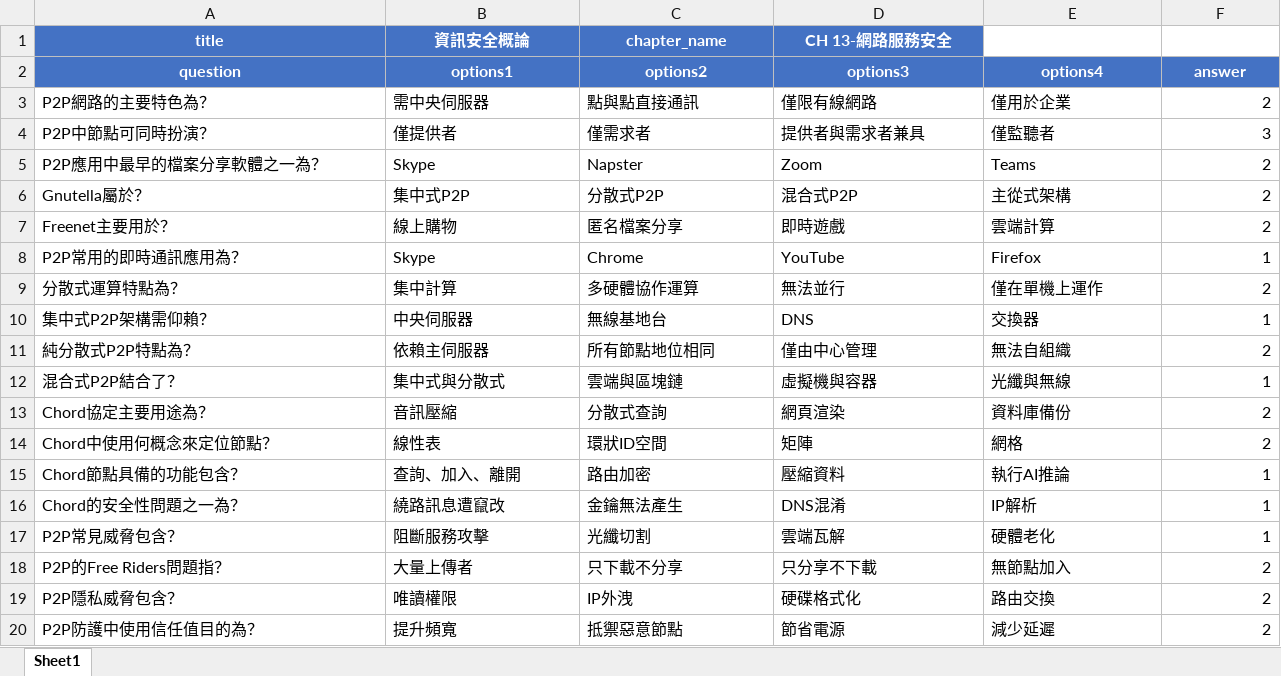
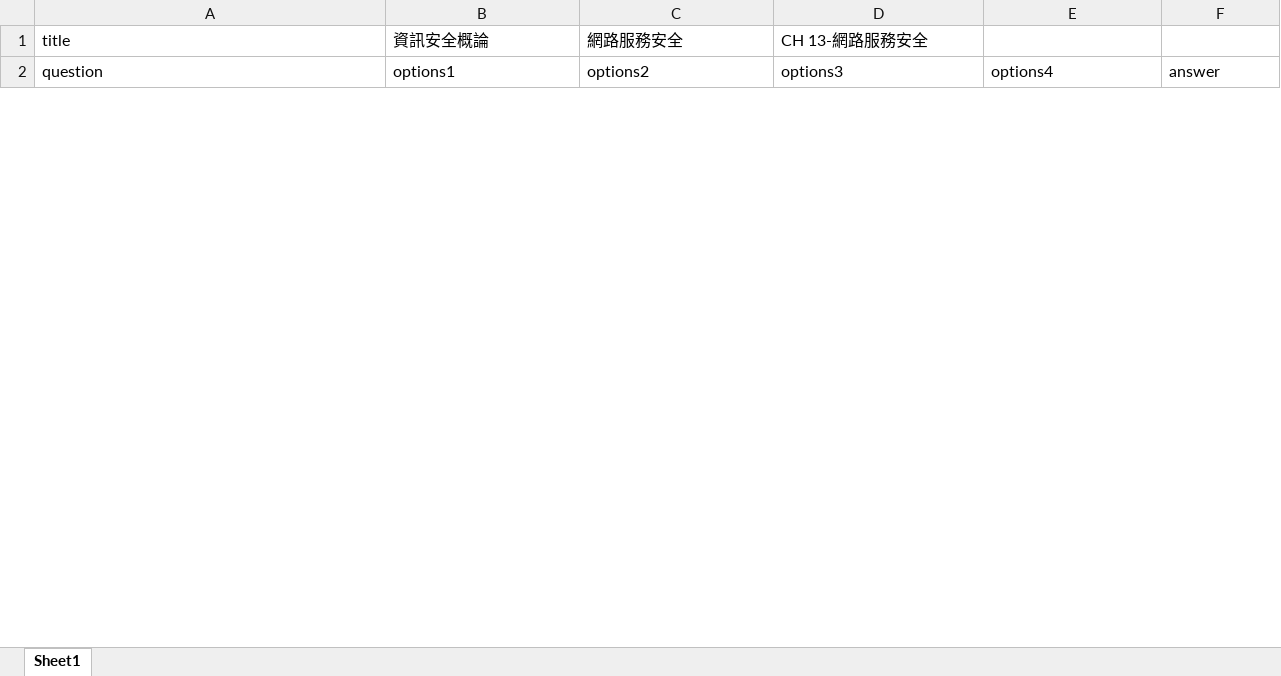
Before and after one commit to annlu0419/security_course, an Excel workbook: chapter13.xlsx, sheet Sheet1, drawn as a sheet; only a part is shown; values as stored, in another font and other column widths than the file's, no borders; removed rows and columns are numbered as before the commit, all else as after; the diff covers the shown part only; the diff names each change by its address in the sheet, - before the commit and + after, or states it on an @@ line.

```diff
--- a/chapter13.xlsx (sheet Sheet1)
+++ b/chapter13.xlsx (sheet Sheet1)
@@ A1:D1 fill: #4472C4 → none, bold: on → off, text colour: #FFFFFF → black, alignment: center → left @@
-C1: chapter_name
+C1: 網路服務安全
@@ A2:F2 fill: #4472C4 → none, bold: on → off, text colour: #FFFFFF → black, alignment: center → left @@
-row 3: P2P網路的主要特色為？ | 需中央伺服器 | 點與點直接通訊 | 僅限有線網路 | 僅用於企業 | 2
-row 4: P2P中節點可同時扮演？ | 僅提供者 | 僅需求者 | 提供者與需求者兼具 | 僅監聽者 | 3
-row 5: P2P應用中最早的檔案分享軟體之一為？ | Skype | Napster | Zoom | Teams | 2
-row 6: Gnutella屬於？ | 集中式P2P | 分散式P2P | 混合式P2P | 主從式架構 | 2
-row 7: Freenet主要用於？ | 線上購物 | 匿名檔案分享 | 即時遊戲 | 雲端計算 | 2
-row 8: P2P常用的即時通訊應用為？ | Skype | Chrome | YouTube | Firefox | 1
-row 9: 分散式運算特點為？ | 集中計算 | 多硬體協作運算 | 無法並行 | 僅在單機上運作 | 2
-row 10: 集中式P2P架構需仰賴？ | 中央伺服器 | 無線基地台 | DNS | 交換器 | 1
-row 11: 純分散式P2P特點為？ | 依賴主伺服器 | 所有節點地位相同 | 僅由中心管理 | 無法自組織 | 2
-row 12: 混合式P2P結合了？ | 集中式與分散式 | 雲端與區塊鏈 | 虛擬機與容器 | 光纖與無線 | 1
-row 13: Chord協定主要用途為？ | 音訊壓縮 | 分散式查詢 | 網頁渲染 | 資料庫備份 | 2
-row 14: Chord中使用何概念來定位節點？ | 線性表 | 環狀ID空間 | 矩陣 | 網格 | 2
-row 15: Chord節點具備的功能包含？ | 查詢、加入、離開 | 路由加密 | 壓縮資料 | 執行AI推論 | 1
-row 16: Chord的安全性問題之一為？ | 繞路訊息遭竄改 | 金鑰無法產生 | DNS混淆 | IP解析 | 1
-row 17: P2P常見威脅包含？ | 阻斷服務攻擊 | 光纖切割 | 雲端瓦解 | 硬體老化 | 1
-row 18: P2P的Free Riders問題指？ | 大量上傳者 | 只下載不分享 | 只分享不下載 | 無節點加入 | 2
-row 19: P2P隱私威脅包含？ | 唯讀權限 | IP外洩 | 硬碟格式化 | 路由交換 | 2
-row 20: P2P防護中使用信任值目的為？ | 提升頻寬 | 抵禦惡意節點 | 節省電源 | 減少延遲 | 2
```
Also changed, not shown: 50 added rows and 30 removed rows elsewhere in this sheet, chapter11.xlsx, chapter12.xlsx, 1 other file.
